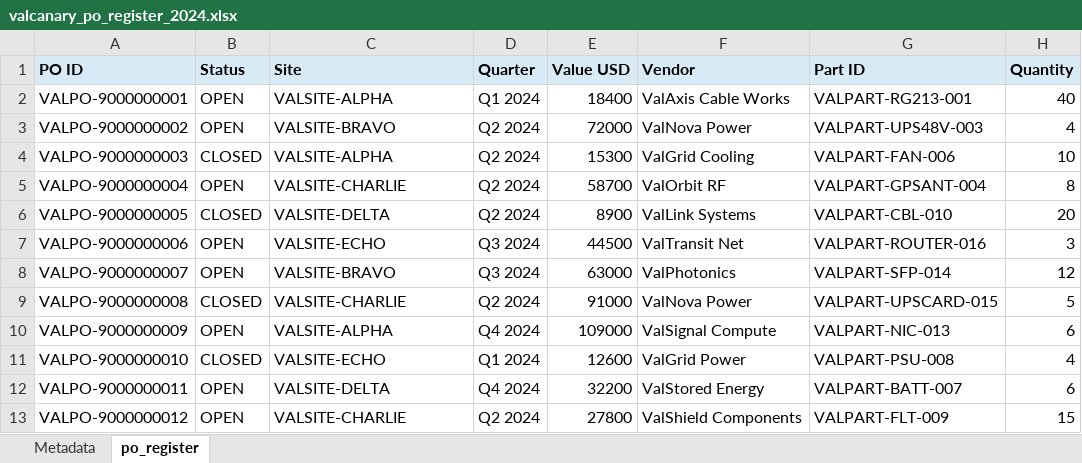
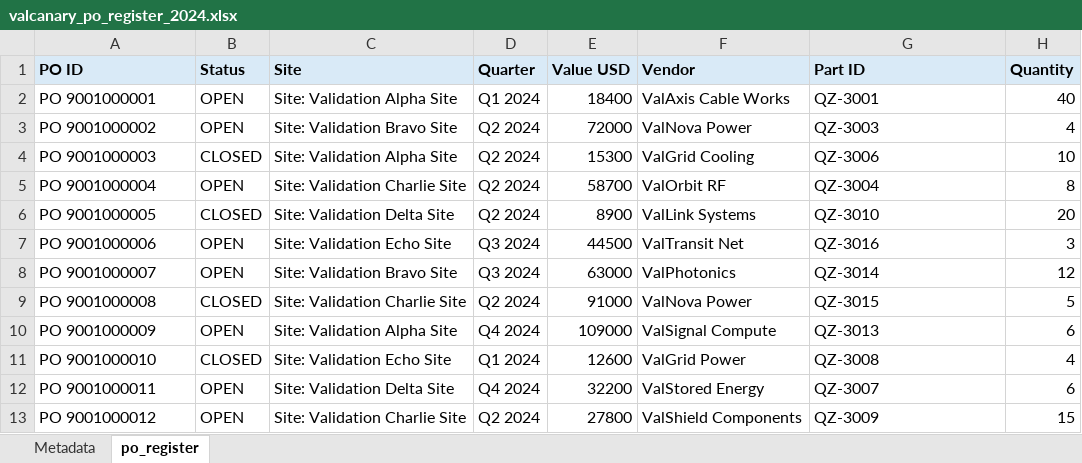
Before and after one commit to jeremysmission/HybridRAG_V2, an Excel workbook: data/canary/valcan_pack_2026-04-12/_VALCAN_2026/20_LOGISTICS/valcanary_po_register_2024.xlsx, sheet po_register, drawn as a sheet; values as stored, in another font and other column widths than the file's, no borders; the diff names each change by its address in the sheet, - before the commit and + after, or states it on an @@ line.

```diff
--- a/data/canary/valcan_pack_2026-04-12/_VALCAN_2026/20_LOGISTICS/valcanary_po_register_2024.xlsx (sheet po_register)
+++ b/data/canary/valcan_pack_2026-04-12/_VALCAN_2026/20_LOGISTICS/valcanary_po_register_2024.xlsx (sheet po_register)
-A2 (PO ID): VALPO-9000000001
+A2 (PO ID): PO 9001000001
-C2 (Site): VALSITE-ALPHA
+C2 (Site): Site: Validation Alpha Site
-G2 (Part ID): VALPART-RG213-001
+G2 (Part ID): QZ-3001
-A3 (PO ID): VALPO-9000000002
+A3 (PO ID): PO 9001000002
-C3 (Site): VALSITE-BRAVO
+C3 (Site): Site: Validation Bravo Site
-G3 (Part ID): VALPART-UPS48V-003
+G3 (Part ID): QZ-3003
-A4 (PO ID): VALPO-9000000003
+A4 (PO ID): PO 9001000003
-C4 (Site): VALSITE-ALPHA
+C4 (Site): Site: Validation Alpha Site
-G4 (Part ID): VALPART-FAN-006
+G4 (Part ID): QZ-3006
-A5 (PO ID): VALPO-9000000004
+A5 (PO ID): PO 9001000004
-C5 (Site): VALSITE-CHARLIE
+C5 (Site): Site: Validation Charlie Site
-G5 (Part ID): VALPART-GPSANT-004
+G5 (Part ID): QZ-3004
-A6 (PO ID): VALPO-9000000005
+A6 (PO ID): PO 9001000005
-C6 (Site): VALSITE-DELTA
+C6 (Site): Site: Validation Delta Site
-G6 (Part ID): VALPART-CBL-010
+G6 (Part ID): QZ-3010
-A7 (PO ID): VALPO-9000000006
+A7 (PO ID): PO 9001000006
-C7 (Site): VALSITE-ECHO
+C7 (Site): Site: Validation Echo Site
-G7 (Part ID): VALPART-ROUTER-016
+G7 (Part ID): QZ-3016
-A8 (PO ID): VALPO-9000000007
+A8 (PO ID): PO 9001000007
-C8 (Site): VALSITE-BRAVO
+C8 (Site): Site: Validation Bravo Site
-G8 (Part ID): VALPART-SFP-014
+G8 (Part ID): QZ-3014
-A9 (PO ID): VALPO-9000000008
+A9 (PO ID): PO 9001000008
-C9 (Site): VALSITE-CHARLIE
+C9 (Site): Site: Validation Charlie Site
-G9 (Part ID): VALPART-UPSCARD-015
+G9 (Part ID): QZ-3015
-A10 (PO ID): VALPO-9000000009
+A10 (PO ID): PO 9001000009
-C10 (Site): VALSITE-ALPHA
+C10 (Site): Site: Validation Alpha Site
-G10 (Part ID): VALPART-NIC-013
+G10 (Part ID): QZ-3013
-A11 (PO ID): VALPO-9000000010
+A11 (PO ID): PO 9001000010
-C11 (Site): VALSITE-ECHO
+C11 (Site): Site: Validation Echo Site
-G11 (Part ID): VALPART-PSU-008
+G11 (Part ID): QZ-3008
-A12 (PO ID): VALPO-9000000011
+A12 (PO ID): PO 9001000011
-C12 (Site): VALSITE-DELTA
+C12 (Site): Site: Validation Delta Site
-G12 (Part ID): VALPART-BATT-007
+G12 (Part ID): QZ-3007
-A13 (PO ID): VALPO-9000000012
+A13 (PO ID): PO 9001000012
-C13 (Site): VALSITE-CHARLIE
+C13 (Site): Site: Validation Charlie Site
-G13 (Part ID): VALPART-FLT-009
+G13 (Part ID): QZ-3009
```
Also changed, not shown: data/canary/valcan_pack_2026-04-12/_VALCAN_2026/20_LOGISTICS/valcanary_parts_master_list.xlsx, data/canary/valcan_pack_2026-04-12/_VALCAN_2026/20_LOGISTICS/valcanary_shipment_manifest_q1_q2_2024.xlsx, 33 other files.
